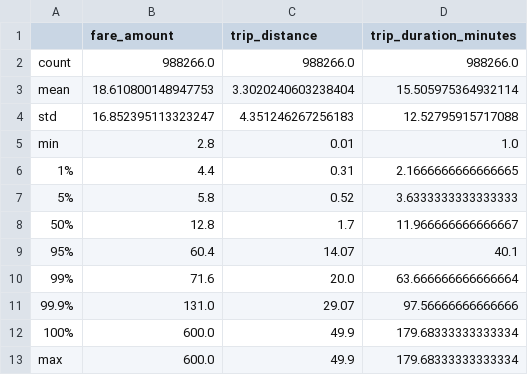
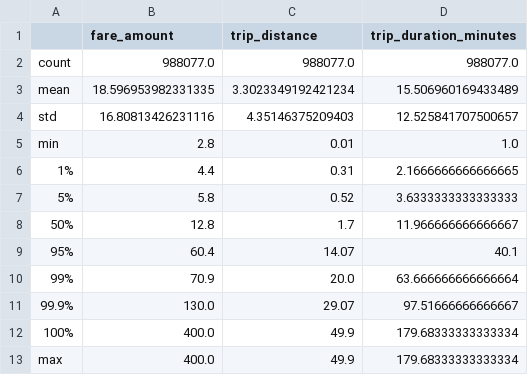
Before and after one commit to fbarulli/broadway, a CSV file: experiments/results/fare_prediction/02_filtered_profile_describe.csv, drawn as a sheet.

```diff
--- a/experiments/results/fare_prediction/02_filtered_profile_describe.csv
+++ b/experiments/results/fare_prediction/02_filtered_profile_describe.csv
@@ -1,5 +1,5 @@
 ,fare_amount,trip_distance,trip_duration_minutes
-count,988266.0,988266.0,988266.0
-mean,18.610800148947753,3.3020240603238404,15.505975364932114
-std,16.852395113323247,4.351246267256183,12.52795915717088
+count,988077.0,988077.0,988077.0
+mean,18.596953982331335,3.3023349192421234,15.506960169433489
+std,16.80813426231116,4.35146375209403,12.525841707500657
 min,2.8,0.01,1.0
@@ -9,5 +9,5 @@ min,2.8,0.01,1.0
 95%,60.4,14.07,40.1
-99%,71.6,20.0,63.666666666666664
-99.9%,131.0,29.07,97.56666666666666
-100%,600.0,49.9,179.68333333333334
-max,600.0,49.9,179.68333333333334
+99%,70.9,20.0,63.666666666666664
+99.9%,130.0,29.07,97.51666666666667
+100%,400.0,49.9,179.68333333333334
+max,400.0,49.9,179.68333333333334
```
Also changed, not shown: experiments/results/fare_prediction/03_short_trips_describe.csv, 5 other files.
